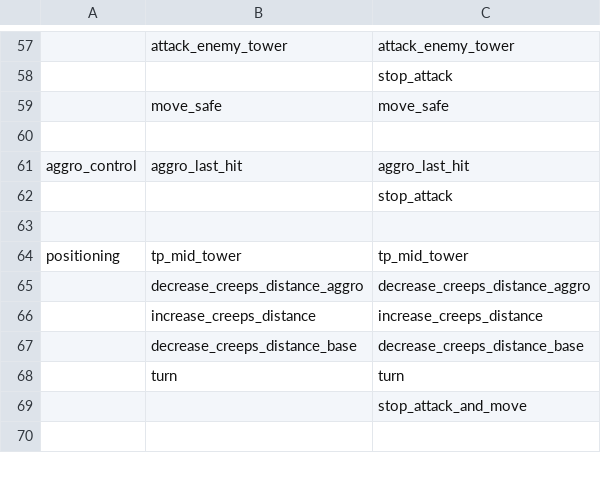
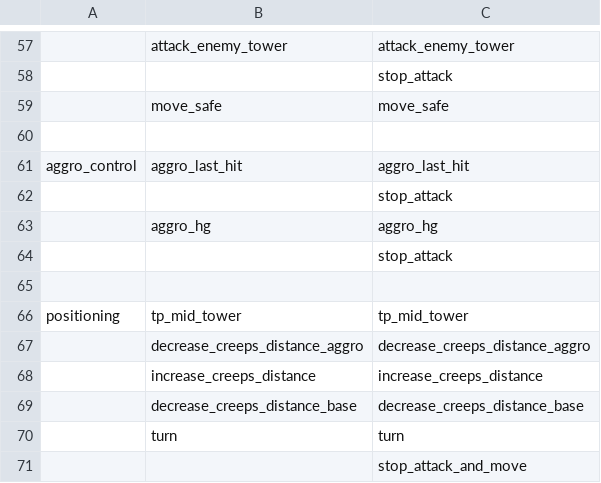
Before and after one commit to ellysh/dota2-oma-bots, a CSV file: generator/database/csv/defensive.csv, drawn as a sheet; only a part is shown, gaps mark what is left out; the shorter side is filled out with more unchanged rows.

Commit message:
Add a move to aggro creeps on enemy hg

```diff
--- a/generator/database/csv/defensive.csv
+++ b/generator/database/csv/defensive.csv
@@ -62,2 +62,4 @@ aggro_control;aggro_last_hit;aggro_last_hit
 ;;stop_attack
+;aggro_hg;aggro_hg
+;;stop_attack
 ;;
```
Also changed, not shown: generator/database/csv/farm.csv, generator/database/csv/offensive.csv, 9 other files.
